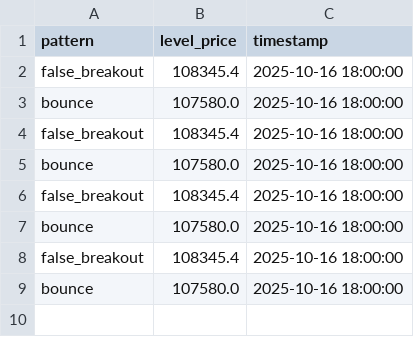
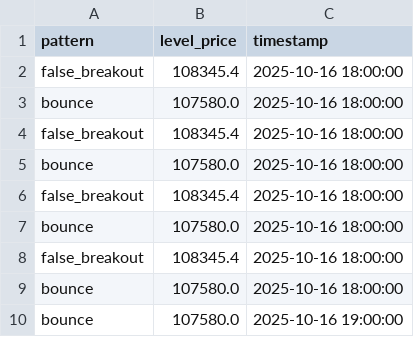
Before and after one commit to olzhas070701/btc-bot, a CSV file: archive/2025/10/week_42/17/17_btc_patterns_data.csv, drawn as a sheet; the diff names each change by its address in the sheet, - before the commit and + after, or states it on an @@ line.

```diff
--- a/archive/2025/10/week_42/17/17_btc_patterns_data.csv
+++ b/archive/2025/10/week_42/17/17_btc_patterns_data.csv
+row 10: bounce | 107580.0 | 2025-10-16 19:00:00
```
Also changed, not shown: archive/2025/10/week_42/17/17_btc_levels_data.csv, 2 other files.
